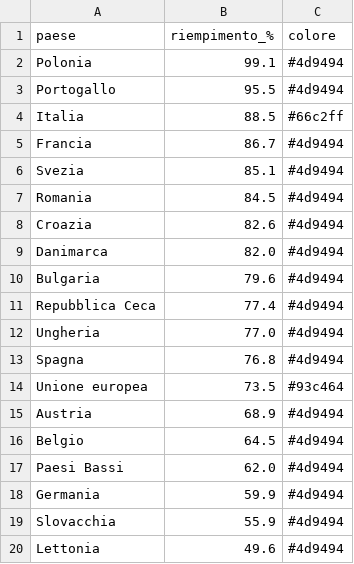
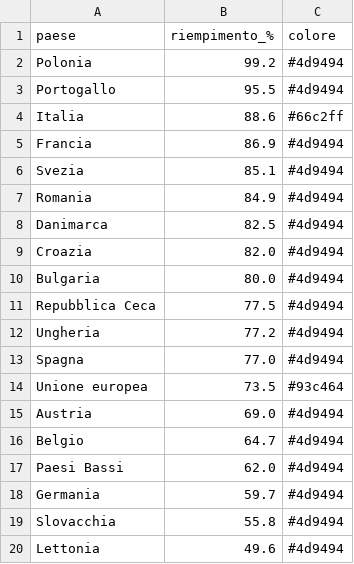
Before and after one commit to sanellia97-lab/stoccaggio-gas-ue, a CSV file: data.csv, drawn as a sheet.

```diff
--- a/data.csv
+++ b/data.csv
@@ -1,20 +1,20 @@
 paese,riempimento_%,colore
-Polonia,99.1,#4d9494
+Polonia,99.2,#4d9494
 Portogallo,95.5,#4d9494
-Italia,88.5,#66c2ff
-Francia,86.7,#4d9494
+Italia,88.6,#66c2ff
+Francia,86.9,#4d9494
 Svezia,85.1,#4d9494
-Romania,84.5,#4d9494
-Croazia,82.6,#4d9494
-Danimarca,82.0,#4d9494
-Bulgaria,79.6,#4d9494
-Repubblica Ceca,77.4,#4d9494
-Ungheria,77.0,#4d9494
-Spagna,76.8,#4d9494
+Romania,84.9,#4d9494
+Danimarca,82.5,#4d9494
+Croazia,82.0,#4d9494
+Bulgaria,80.0,#4d9494
+Repubblica Ceca,77.5,#4d9494
+Ungheria,77.2,#4d9494
+Spagna,77.0,#4d9494
 Unione europea,73.5,#93c464
-Austria,68.9,#4d9494
-Belgio,64.5,#4d9494
+Austria,69.0,#4d9494
+Belgio,64.7,#4d9494
 Paesi Bassi,62.0,#4d9494
-Germania,59.9,#4d9494
-Slovacchia,55.9,#4d9494
+Germania,59.7,#4d9494
+Slovacchia,55.8,#4d9494
 Lettonia,49.6,#4d9494
```
Also changed, not shown: data_en.csv, 2 other files.
